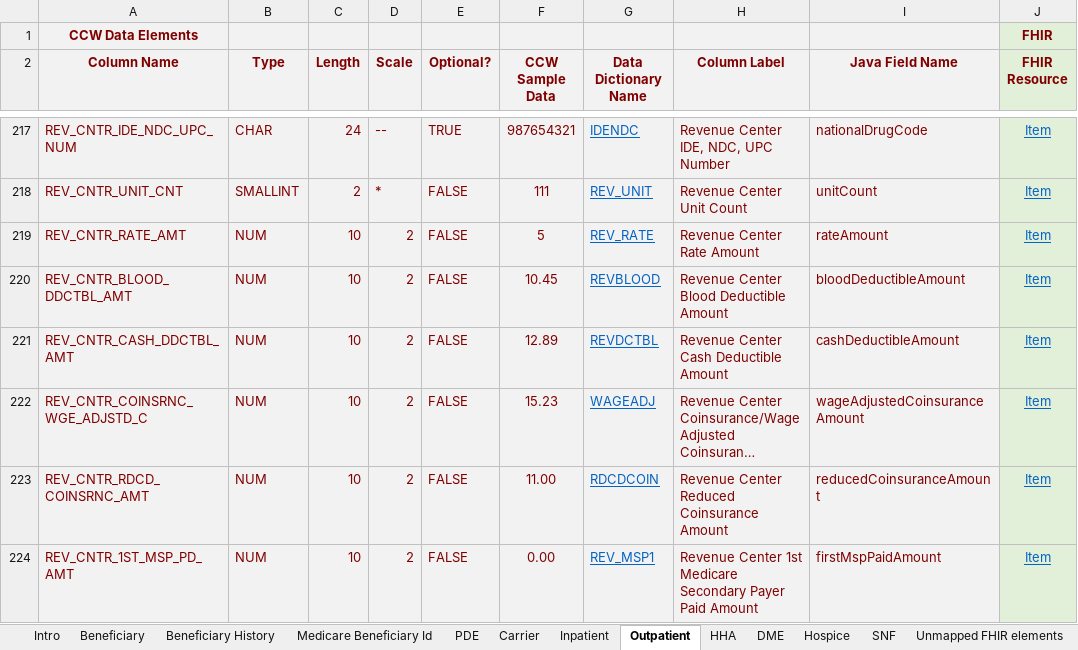
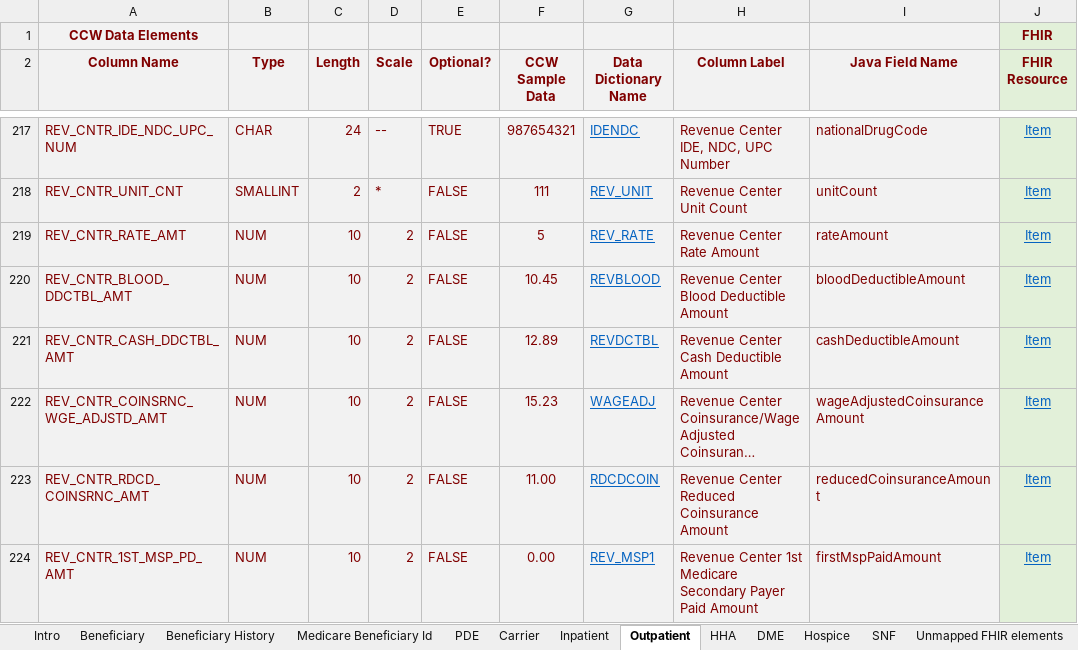
Before and after one commit to mjburling/beneficiary-fhir-data, an Excel workbook: apps/bfd-model/bfd-model-rif/src/main/java/gov/cms/bfd/model/rif/rif-layout-and-fhir-mapping.xlsx, sheet Outpatient, drawn as a sheet; only a part is shown, gaps mark what is left out; long unchanged cells end in …; values as stored, in another font and other column widths than the file's, no borders; the diff names each change by its address in the sheet, - before the commit and + after, or states it on an @@ line.

```diff
--- a/apps/bfd-model/bfd-model-rif/src/main/java/gov/cms/bfd/model/rif/rif-layout-and-fhir-mapping.xlsx (sheet Outpatient)
+++ b/apps/bfd-model/bfd-model-rif/src/main/java/gov/cms/bfd/model/rif/rif-layout-and-fhir-mapping.xlsx (sheet Outpatient)
-A222 (Column Name): REV_CNTR_COINSRNC_WGE_ADJSTD_C
+A222 (Column Name): REV_CNTR_COINSRNC_WGE_ADJSTD_AMT
```
Also changed, not shown: sheet Beneficiary History, sheet HHA, sheet Medicare Beneficiary Id, sheet DME, sheet Carrier, sheet Hospice, 27 other files.
